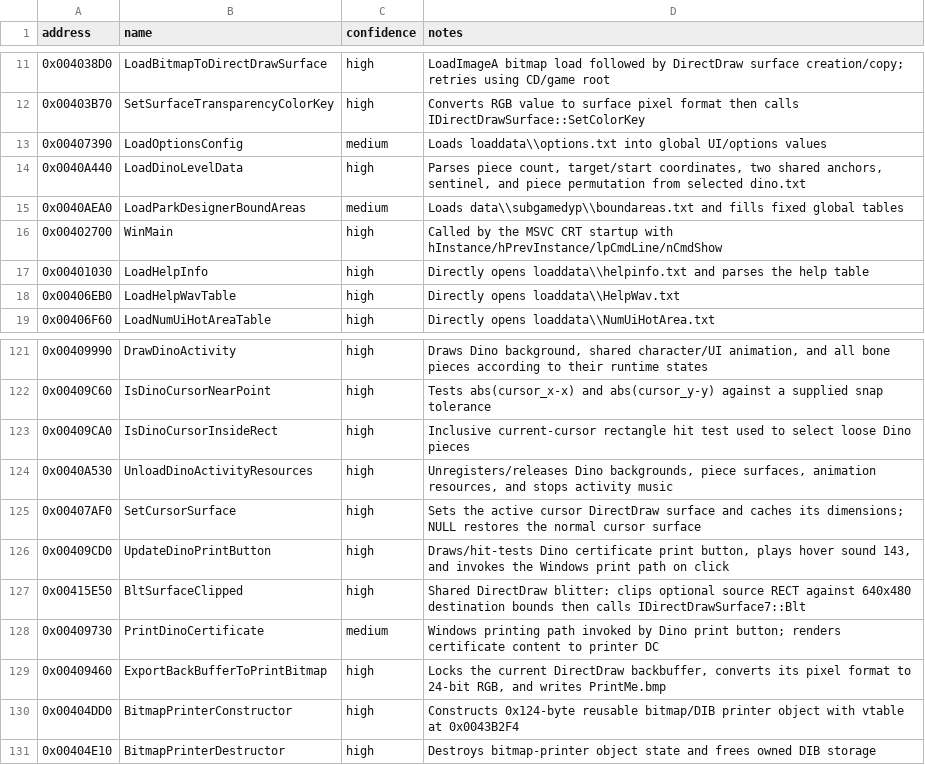
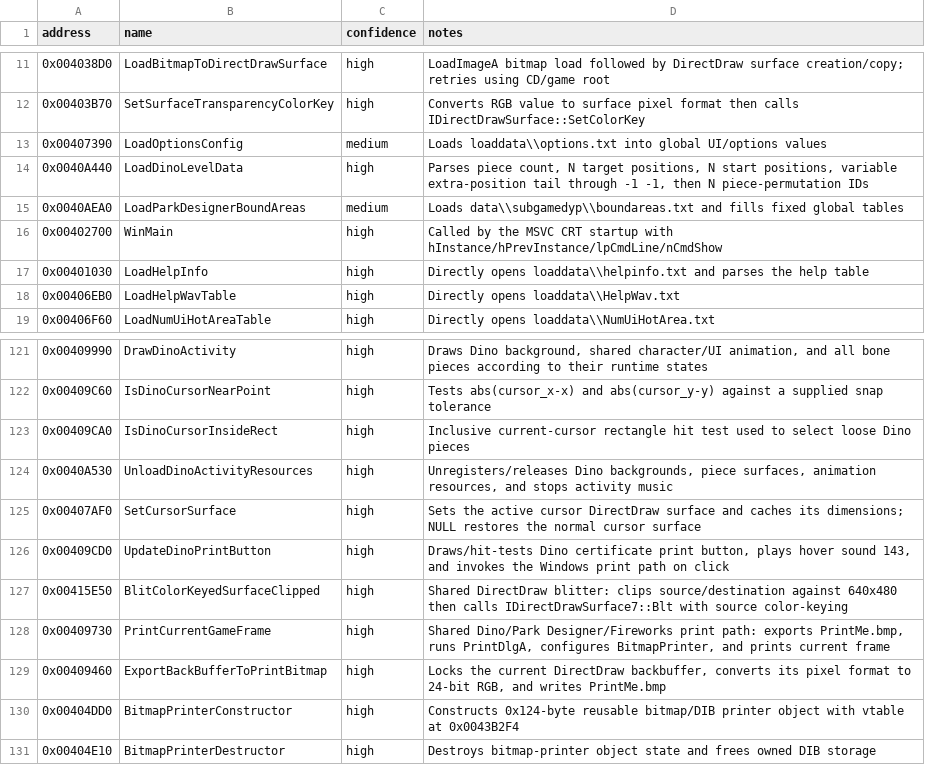
Before and after one commit to lizardpeter/btb-reverse, a CSV file: ghidra/known_symbols.csv, drawn as a sheet; only a part is shown, gaps mark what is left out.

Commit message:
Correct Dino loader and shared graphics/print symbols

```diff
--- a/ghidra/known_symbols.csv
+++ b/ghidra/known_symbols.csv
@@ -13,3 +13,3 @@ address,name,confidence,notes
 0x00407390,LoadOptionsConfig,medium,"Loads loaddata\\options.txt into global UI/options values"
-0x0040A440,LoadDinoLevelData,high,"Parses piece count, target/start coordinates, two shared anchors, sentinel, and piece permutation from selected dino.txt"
+0x0040A440,LoadDinoLevelData,high,"Parses piece count, N target positions, N start positions, variable extra-position tail through -1 -1, then N piece-permutation IDs"
 0x0040AEA0,LoadParkDesignerBoundAreas,medium,"Loads data\\subgamedyp\\boundareas.txt and fills fixed global tables"
@@ -126,4 +126,4 @@ address,name,confidence,notes
 0x00409CD0,UpdateDinoPrintButton,high,"Draws/hit-tests Dino certificate print button, plays hover sound 143, and invokes the Windows print path on click"
-0x00415E50,BltSurfaceClipped,high,"Shared DirectDraw blitter: clips optional source RECT against 640x480 destination bounds then calls IDirectDrawSurface7::Blt"
-0x00409730,PrintDinoCertificate,medium,"Windows printing path invoked by Dino print button; renders certificate content to printer DC"
+0x00415E50,BlitColorKeyedSurfaceClipped,high,"Shared DirectDraw blitter: clips source/destination against 640x480 then calls IDirectDrawSurface7::Blt with source color-keying"
+0x00409730,PrintCurrentGameFrame,high,"Shared Dino/Park Designer/Fireworks print path: exports PrintMe.bmp, runs PrintDlgA, configures BitmapPrinter, and prints current frame"
 0x00409460,ExportBackBufferToPrintBitmap,high,"Locks the current DirectDraw backbuffer, converts its pixel format to 24-bit RGB, and writes PrintMe.bmp"
```
